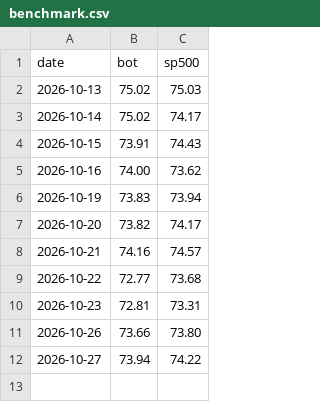
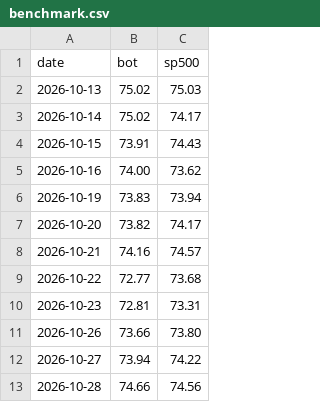
Before and after one commit to samjayf26-prog/investor-bot, a CSV file: research/benchmark.csv, drawn as a sheet; the diff names each change by its address in the sheet, - before the commit and + after, or states it on an @@ line.

```diff
--- a/research/benchmark.csv
+++ b/research/benchmark.csv
+row 13: 2026-10-28 | 74.66 | 74.56
```
Also changed, not shown: research/direction_log.csv, 2 other files.
